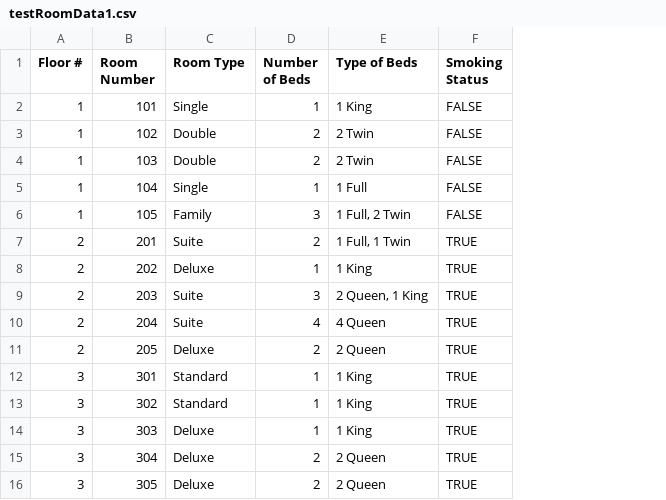
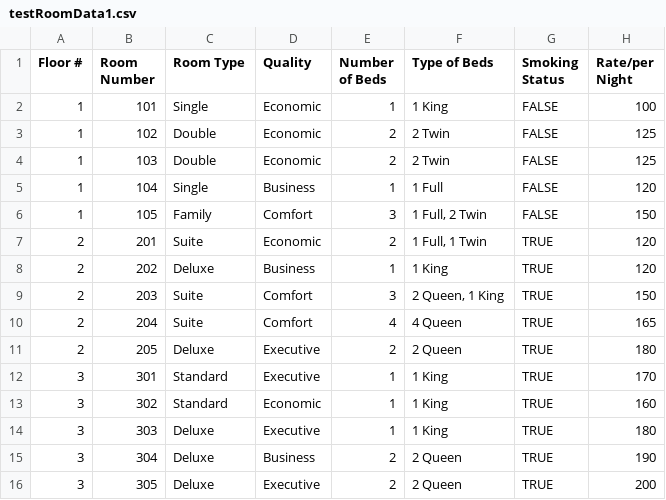
Before and after one commit to Lukovsky1/Golden_Opertunity, a CSV file: target/classes/testRoomData1.csv, drawn as a sheet; the diff names each change by its address in the sheet, - before the commit and + after, or states it on an @@ line.

```diff
--- a/target/classes/testRoomData1.csv
+++ b/target/classes/testRoomData1.csv
+column D (Quality), rows 2-16: Economic | Economic | Economic | Business | Comfort | Economic | Business | Comfort | Comfort | Executive | Executive | Economic | Executive | Business | Executive
+column H (Rate/per Night), rows 2-16: 100 | 125 | 125 | 120 | 150 | 120 | 120 | 150 | 165 | 180 | 170 | 160 | 180 | 190 | 200
```
Also changed, not shown: 3 other files.
